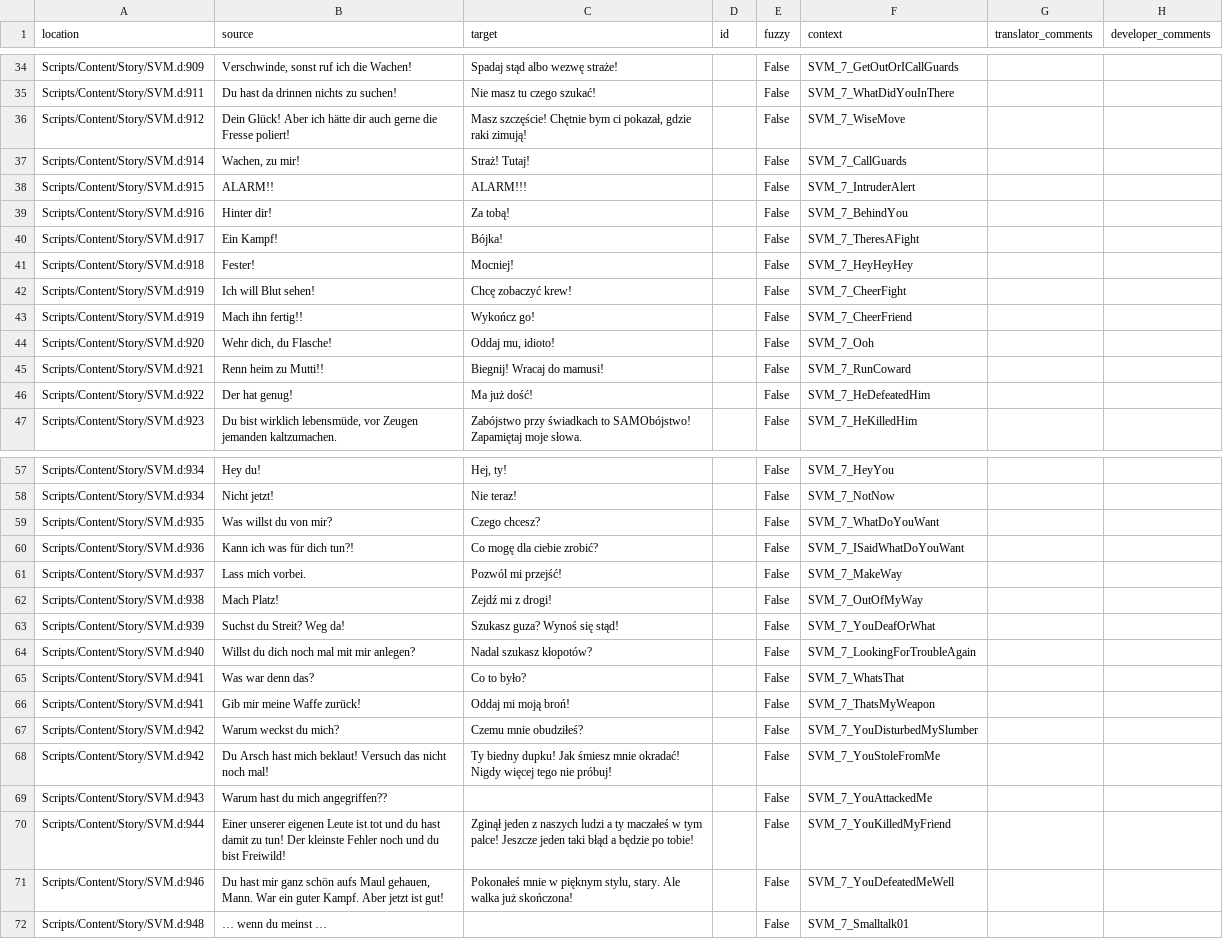
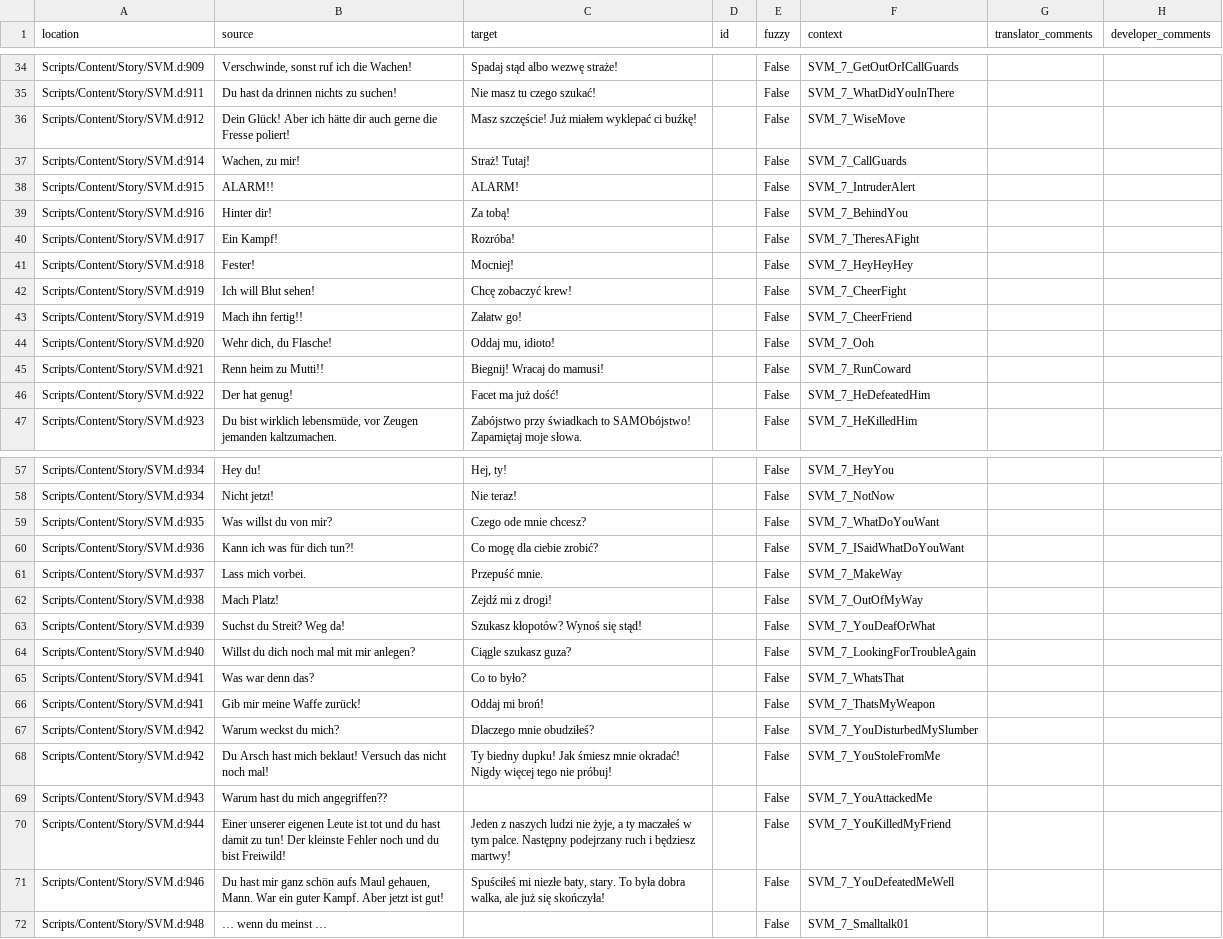
Before and after one commit to auronen/Gothic-Sequel-localization, a CSV file: .translations/pl/SVM_7.csv, drawn as a sheet; only a part is shown, gaps mark what is left out; the diff covers the shown part only.

Commit message:
Translated using Weblate (Polish)
Currently translated at 65.7% (69 of 105 strings)

Translation: Gothic Sequel/SVM_7
Translate-URL: http://weblate.cokoliv.eu/projects/gothic-sequel/svm_7/pl/

```diff
--- a/.translations/pl/SVM_7.csv
+++ b/.translations/pl/SVM_7.csv
@@ -35,13 +35,13 @@
 "Scripts/Content/Story/SVM.d:911","Du hast da drinnen nichts zu suchen!","Nie masz tu czego szukać!","","False","SVM_7_WhatDidYouInThere","",""
-"Scripts/Content/Story/SVM.d:912","Dein Glück! Aber ich hätte dir auch gerne die Fresse poliert!","Masz szczęście! Chętnie bym ci pokazał, gdzie raki zimują!","","False","SVM_7_WiseMove","",""
+"Scripts/Content/Story/SVM.d:912","Dein Glück! Aber ich hätte dir auch gerne die Fresse poliert!","Masz szczęście! Już miałem wyklepać ci buźkę!","","False","SVM_7_WiseMove","",""
 "Scripts/Content/Story/SVM.d:914","Wachen, zu mir!","Straż! Tutaj!","","False","SVM_7_CallGuards","",""
-"Scripts/Content/Story/SVM.d:915","ALARM!!","ALARM!!!","","False","SVM_7_IntruderAlert","",""
+"Scripts/Content/Story/SVM.d:915","ALARM!!","ALARM!","","False","SVM_7_IntruderAlert","",""
 "Scripts/Content/Story/SVM.d:916","Hinter dir!","Za tobą!","","False","SVM_7_BehindYou","",""
-"Scripts/Content/Story/SVM.d:917","Ein Kampf!","Bójka!","","False","SVM_7_TheresAFight","",""
+"Scripts/Content/Story/SVM.d:917","Ein Kampf!","Rozróba!","","False","SVM_7_TheresAFight","",""
 "Scripts/Content/Story/SVM.d:918","Fester!","Mocniej!","","False","SVM_7_HeyHeyHey","",""
 "Scripts/Content/Story/SVM.d:919","Ich will Blut sehen!","Chcę zobaczyć krew!","","False","SVM_7_CheerFight","",""
-"Scripts/Content/Story/SVM.d:919","Mach ihn fertig!!","Wykończ go!","","False","SVM_7_CheerFriend","",""
+"Scripts/Content/Story/SVM.d:919","Mach ihn fertig!!","Załatw go!","","False","SVM_7_CheerFriend","",""
 "Scripts/Content/Story/SVM.d:920","Wehr dich, du Flasche!","Oddaj mu, idioto!","","False","SVM_7_Ooh","",""
 "Scripts/Content/Story/SVM.d:921","Renn heim zu Mutti!!","Biegnij! Wracaj do mamusi!","","False","SVM_7_RunCoward","",""
-"Scripts/Content/Story/SVM.d:922","Der hat genug!","Ma już dość!","","False","SVM_7_HeDefeatedHim","",""
+"Scripts/Content/Story/SVM.d:922","Der hat genug!","Facet ma już dość!","","False","SVM_7_HeDefeatedHim","",""
 "Scripts/Content/Story/SVM.d:923","Du bist wirklich lebensmüde, vor Zeugen jemanden kaltzumachen.","Zabójstwo przy świadkach to SAMObójstwo! Zapamiętaj moje słowa.","","False","SVM_7_HeKilledHim","",""
@@ -58,15 +58,15 @@
 "Scripts/Content/Story/SVM.d:934","Nicht jetzt!","Nie teraz!","","False","SVM_7_NotNow","",""
-"Scripts/Content/Story/SVM.d:935","Was willst du von mir?","Czego chcesz?","","False","SVM_7_WhatDoYouWant","",""
+"Scripts/Content/Story/SVM.d:935","Was willst du von mir?","Czego ode mnie chcesz?","","False","SVM_7_WhatDoYouWant","",""
 "Scripts/Content/Story/SVM.d:936","Kann ich was für dich tun?!","Co mogę dla ciebie zrobić?","","False","SVM_7_ISaidWhatDoYouWant","",""
-"Scripts/Content/Story/SVM.d:937","Lass mich vorbei.","Pozwól mi przejść!","","False","SVM_7_MakeWay","",""
+"Scripts/Content/Story/SVM.d:937","Lass mich vorbei.","Przepuść mnie.","","False","SVM_7_MakeWay","",""
 "Scripts/Content/Story/SVM.d:938","Mach Platz!","Zejdź mi z drogi!","","False","SVM_7_OutOfMyWay","",""
-"Scripts/Content/Story/SVM.d:939","Suchst du Streit? Weg da!","Szukasz guza? Wynoś się stąd!","","False","SVM_7_YouDeafOrWhat","",""
-"Scripts/Content/Story/SVM.d:940","Willst du dich noch mal mit mir anlegen?","Nadal szukasz kłopotów?","","False","SVM_7_LookingForTroubleAgain","",""
+"Scripts/Content/Story/SVM.d:939","Suchst du Streit? Weg da!","Szukasz kłopotów? Wynoś się stąd!","","False","SVM_7_YouDeafOrWhat","",""
+"Scripts/Content/Story/SVM.d:940","Willst du dich noch mal mit mir anlegen?","Ciągle szukasz guza?","","False","SVM_7_LookingForTroubleAgain","",""
 "Scripts/Content/Story/SVM.d:941","Was war denn das?","Co to było?","","False","SVM_7_WhatsThat","",""
-"Scripts/Content/Story/SVM.d:941","Gib mir meine Waffe zurück!","Oddaj mi moją broń!","","False","SVM_7_ThatsMyWeapon","",""
-"Scripts/Content/Story/SVM.d:942","Warum weckst du mich?","Czemu mnie obudziłeś?","","False","SVM_7_YouDisturbedMySlumber","",""
+"Scripts/Content/Story/SVM.d:941","Gib mir meine Waffe zurück!","Oddaj mi broń!","","False","SVM_7_ThatsMyWeapon","",""
+"Scripts/Content/Story/SVM.d:942","Warum weckst du mich?","Dlaczego mnie obudziłeś?","","False","SVM_7_YouDisturbedMySlumber","",""
 "Scripts/Content/Story/SVM.d:942","Du Arsch hast mich beklaut! Versuch das nicht noch mal!","Ty biedny dupku! Jak śmiesz mnie okradać! Nigdy więcej tego nie próbuj!","","False","SVM_7_YouStoleFromMe","",""
 "Scripts/Content/Story/SVM.d:943","Warum hast du mich angegriffen??","","","False","SVM_7_YouAttackedMe","",""
-"Scripts/Content/Story/SVM.d:944","Einer unserer eigenen Leute ist tot und du hast damit zu tun! Der kleinste Fehler noch und du bist Freiwild!","Zginął jeden z naszych ludzi a ty maczałeś w tym palce! Jeszcze jeden taki błąd a będzie po tobie!","","False","SVM_7_YouKilledMyFriend","",""
-"Scripts/Content/Story/SVM.d:946","Du hast mir ganz schön aufs Maul gehauen, Mann. War ein guter Kampf. Aber jetzt ist gut!","Pokonałeś mnie w pięknym stylu, stary. Ale walka już skończona!","","False","SVM_7_YouDefeatedMeWell","",""
+"Scripts/Content/Story/SVM.d:944","Einer unserer eigenen Leute ist tot und du hast damit zu tun! Der kleinste Fehler noch und du bist Freiwild!","Jeden z naszych ludzi nie żyje, a ty maczałeś w tym palce. Następny podejrzany ruch i będziesz martwy!","","False","SVM_7_YouKilledMyFriend","",""
+"Scripts/Content/Story/SVM.d:946","Du hast mir ganz schön aufs Maul gehauen, Mann. War ein guter Kampf. Aber jetzt ist gut!","Spuściłeś mi niezłe baty, stary. To była dobra walka, ale już się skończyła!","","False","SVM_7_YouDefeatedMeWell","",""
 "Scripts/Content/Story/SVM.d:948","… wenn du meinst …","","","False","SVM_7_Smalltalk01","",""
```
Also changed, not shown: 5 edited cells elsewhere in this file.
